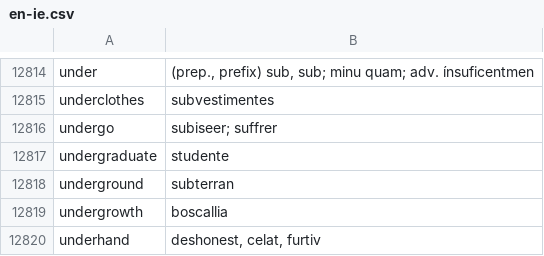
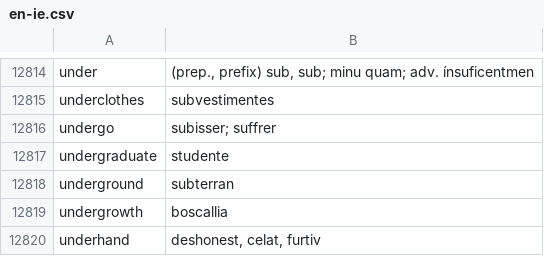
Before and after one commit to occidental-lang/dictionaries, a CSV file: data/en-ie.csv, drawn as a sheet; only a part is shown, gaps mark what is left out; the diff covers the shown part only; the diff names each change by its address in the sheet, - before the commit and + after, or states it on an @@ line.

```diff
--- a/data/en-ie.csv
+++ b/data/en-ie.csv
-B12816: subiseer; suffrer
+B12816: subisser; suffrer
```
Also changed, not shown: 5 edited cells elsewhere in this file.
